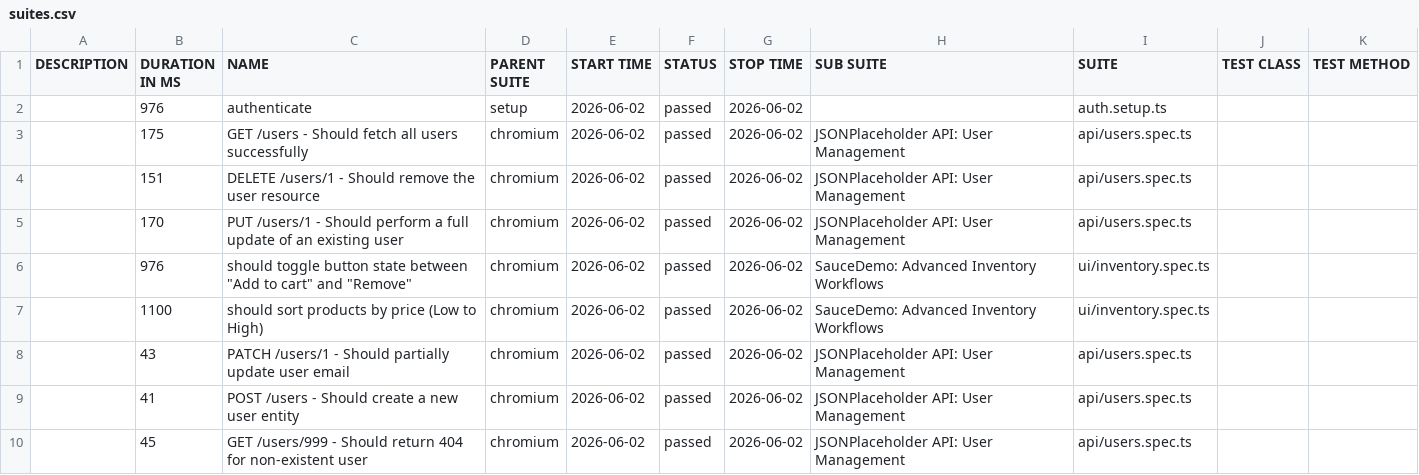
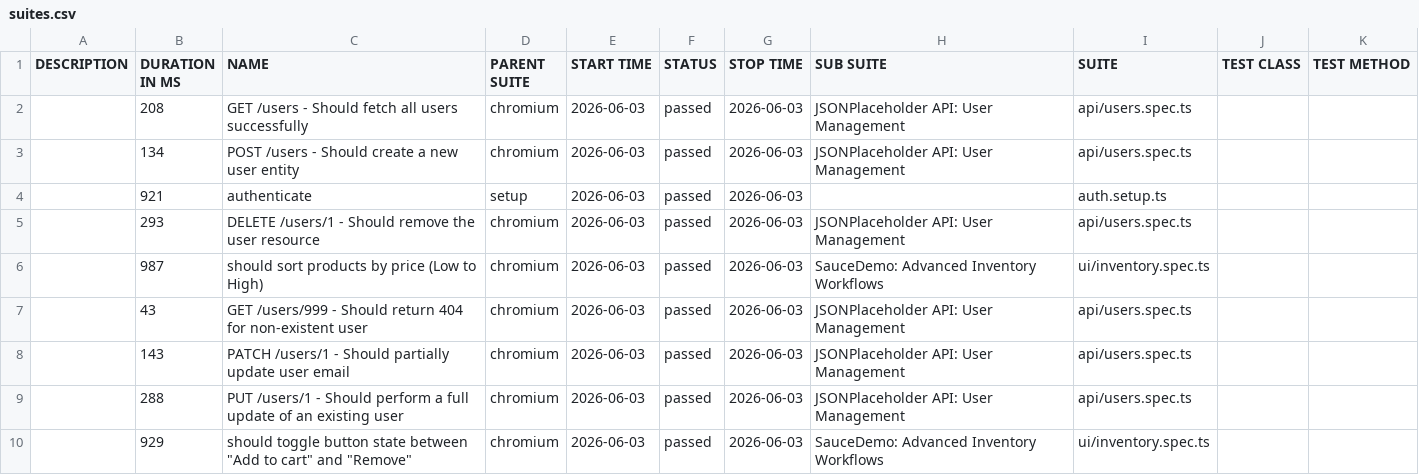
Before and after one commit to QAhmet1/soucedemo_playwright, a CSV file: data/suites.csv, drawn as a sheet.

```diff
--- a/data/suites.csv
+++ b/data/suites.csv
@@ -1,10 +1,10 @@
 "DESCRIPTION","DURATION IN MS","NAME","PARENT SUITE","START TIME","STATUS","STOP TIME","SUB SUITE","SUITE","TEST CLASS","TEST METHOD"
-"","976","authenticate","setup","2026-06-02","passed","2026-06-02","","auth.setup.ts","",""
-"","175","GET /users - Should fetch all users successfully","chromium","2026-06-02","passed","2026-06-02","JSONPlaceholder API: User Management","api/users.spec.ts","",""
-"","151","DELETE /users/1 - Should remove the user resource","chromium","2026-06-02","passed","2026-06-02","JSONPlaceholder API: User Management","api/users.spec.ts","",""
-"","170","PUT /users/1 - Should perform a full update of an existing user","chromium","2026-06-02","passed","2026-06-02","JSONPlaceholder API: User Management","api/users.spec.ts","",""
-"","976","should toggle button state between ""Add to cart"" and ""Remove""","chromium","2026-06-02","passed","2026-06-02","SauceDemo: Advanced Inventory Workflows","ui/inventory.spec.ts","",""
-"","1100","should sort products by price (Low to High)","chromium","2026-06-02","passed","2026-06-02","SauceDemo: Advanced Inventory Workflows","ui/inventory.spec.ts","",""
-"","43","PATCH /users/1 - Should partially update user email","chromium","2026-06-02","passed","2026-06-02","JSONPlaceholder API: User Management","api/users.spec.ts","",""
-"","41","POST /users - Should create a new user entity","chromium","2026-06-02","passed","2026-06-02","JSONPlaceholder API: User Management","api/users.spec.ts","",""
-"","45","GET /users/999 - Should return 404 for non-existent user","chromium","2026-06-02","passed","2026-06-02","JSONPlaceholder API: User Management","api/users.spec.ts","",""
+"","208","GET /users - Should fetch all users successfully","chromium","2026-06-03","passed","2026-06-03","JSONPlaceholder API: User Management","api/users.spec.ts","",""
+"","134","POST /users - Should create a new user entity","chromium","2026-06-03","passed","2026-06-03","JSONPlaceholder API: User Management","api/users.spec.ts","",""
+"","921","authenticate","setup","2026-06-03","passed","2026-06-03","","auth.setup.ts","",""
+"","293","DELETE /users/1 - Should remove the user resource","chromium","2026-06-03","passed","2026-06-03","JSONPlaceholder API: User Management","api/users.spec.ts","",""
+"","987","should sort products by price (Low to High)","chromium","2026-06-03","passed","2026-06-03","SauceDemo: Advanced Inventory Workflows","ui/inventory.spec.ts","",""
+"","43","GET /users/999 - Should return 404 for non-existent user","chromium","2026-06-03","passed","2026-06-03","JSONPlaceholder API: User Management","api/users.spec.ts","",""
+"","143","PATCH /users/1 - Should partially update user email","chromium","2026-06-03","passed","2026-06-03","JSONPlaceholder API: User Management","api/users.spec.ts","",""
+"","288","PUT /users/1 - Should perform a full update of an existing user","chromium","2026-06-03","passed","2026-06-03","JSONPlaceholder API: User Management","api/users.spec.ts","",""
+"","929","should toggle button state between ""Add to cart"" and ""Remove""","chromium","2026-06-03","passed","2026-06-03","SauceDemo: Advanced Inventory Workflows","ui/inventory.spec.ts","",""
```
Also changed, not shown: 39 other files.
